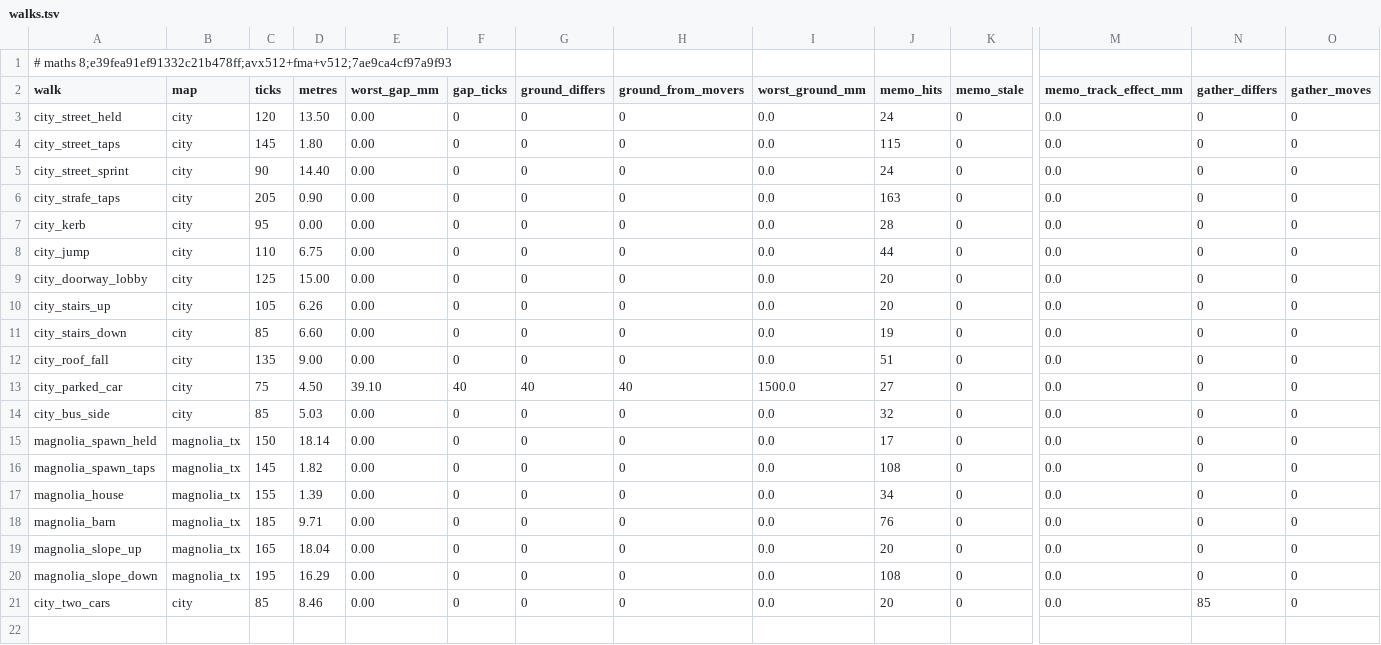
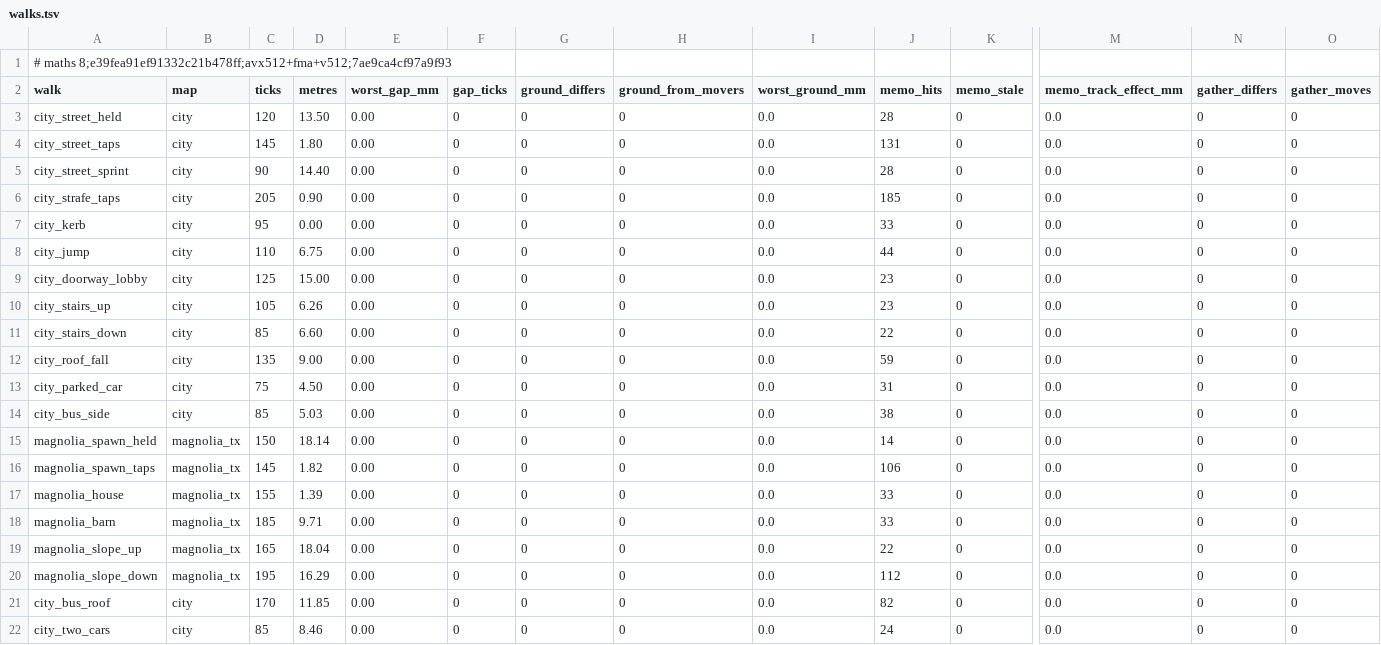
Before and after one commit to churst90/open-fps, a TSV file: OpenFPS.Tests/PhysicsBoundary/walks.tsv, drawn as a sheet; only a part is shown, gaps mark what is left out; addresses are those after the commit; rows hold the shown columns only; the diff names each change by its address in the sheet, - before the commit and + after, or states it on an @@ line.

```diff
--- a/OpenFPS.Tests/PhysicsBoundary/walks.tsv
+++ b/OpenFPS.Tests/PhysicsBoundary/walks.tsv
-J3 (memo_hits): 24
+J3 (memo_hits): 28
-J4 (memo_hits): 115
+J4 (memo_hits): 131
-J5 (memo_hits): 24
+J5 (memo_hits): 28
-J6 (memo_hits): 163
+J6 (memo_hits): 185
-J7 (memo_hits): 28
+J7 (memo_hits): 33
-J9:J10 (memo_hits): 20
+J9:J10 (memo_hits): 23
-J11 (memo_hits): 19
+J11 (memo_hits): 22
-J12 (memo_hits): 51
+J12 (memo_hits): 59
-E13 (worst_gap_mm): 39.10
+E13 (worst_gap_mm): 0.00
-F13 (gap_ticks): 40
+F13 (gap_ticks): 0
-G13 (ground_differs): 40
+G13 (ground_differs): 0
-H13 (ground_from_movers): 40
+H13 (ground_from_movers): 0
-I13 (worst_ground_mm): 1500.0
+I13 (worst_ground_mm): 0.0
-J13 (memo_hits): 27
+J13 (memo_hits): 31
-J14 (memo_hits): 32
+J14 (memo_hits): 38
-J15 (memo_hits): 17
+J15 (memo_hits): 14
-J16 (memo_hits): 108
+J16 (memo_hits): 106
-J17 (memo_hits): 34
+J17 (memo_hits): 33
-J18 (memo_hits): 76
+J18 (memo_hits): 33
-J19 (memo_hits): 20
+J19 (memo_hits): 22
-J20 (memo_hits): 108
+J20 (memo_hits): 112
+row 21: city_bus_roof | city | 170 | 11.85 | 0.00 | 0 | 0 | 0 | 0.0 | 82 | 0 | 0.0 | 0 | 0
-J22 (memo_hits): 20
+J22 (memo_hits): 24
-N22 (gather_differs): 85
+N22 (gather_differs): 0
```
Also changed, not shown: OpenFPS.Tests/PhysicsBoundary/walks/city_parked_car.tsv, 2 other files.
